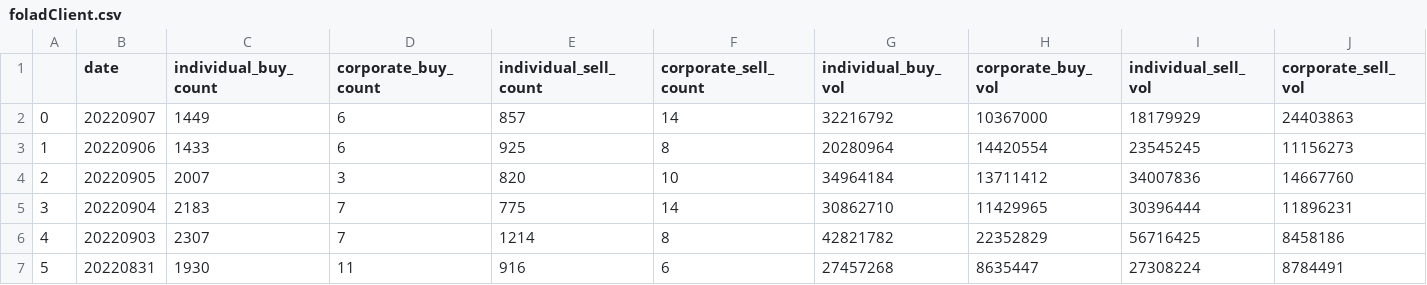
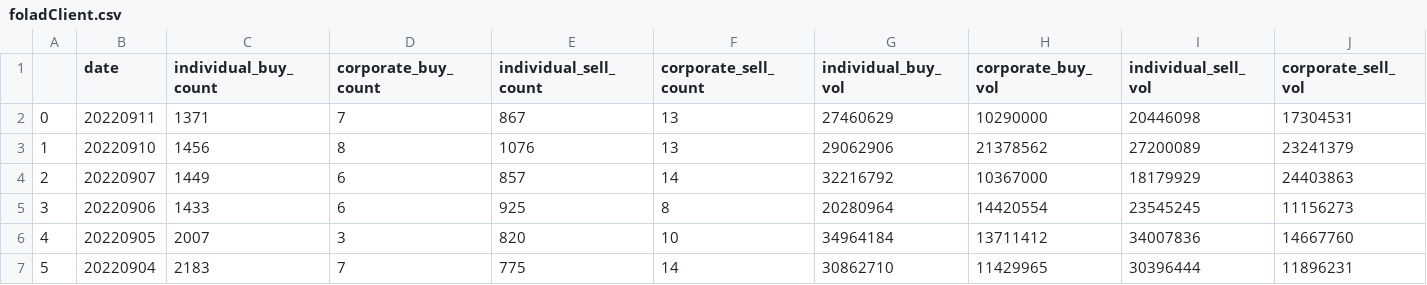
Before and after one commit to Hamtech-ai/InsightiFi, a CSV file: foladClient.csv, drawn as a sheet; only a part is shown; the shorter side is filled out with more unchanged rows; addresses are those after the commit; rows hold the shown columns only; the diff names each change by its address in the sheet, - before the commit and + after, or states it on an @@ line.

Commit message:
prices updated

```diff
--- a/foladClient.csv
+++ b/foladClient.csv
+row 2: 0 | 20220911 | 1371 | 7 | 867 | 13 | 27460629 | 10290000 | 20446098 | 17304531
+row 3: 1 | 20220910 | 1456 | 8 | 1076 | 13 | 29062906 | 21378562 | 27200089 | 23241379
@@ column A renumbered from row 4 down @@
```
Also changed, not shown: financial_index_data/شاخص كل.csv, tickers_data/فولاد.csv, 1 other file.
